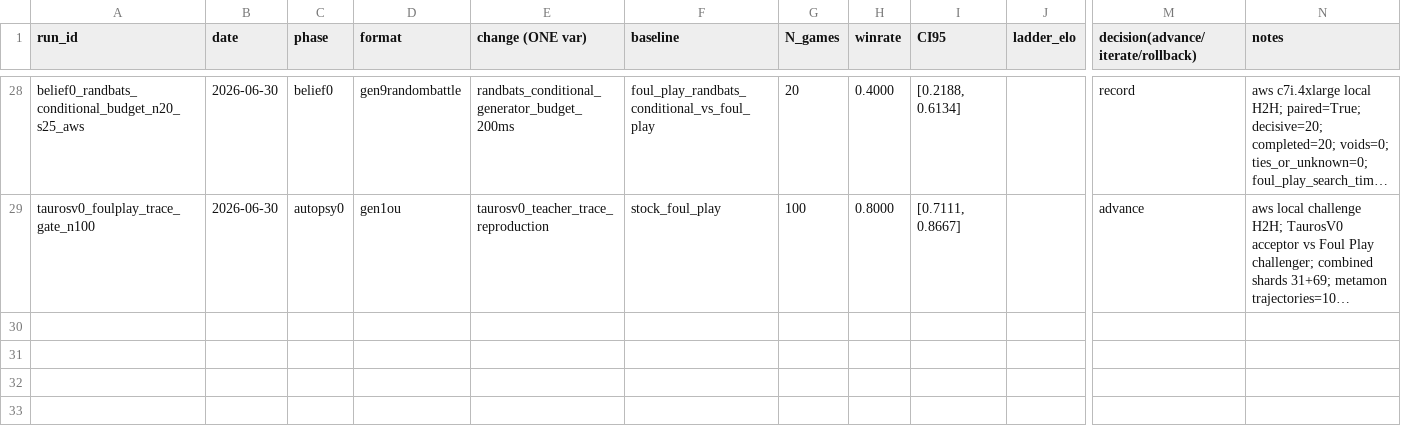
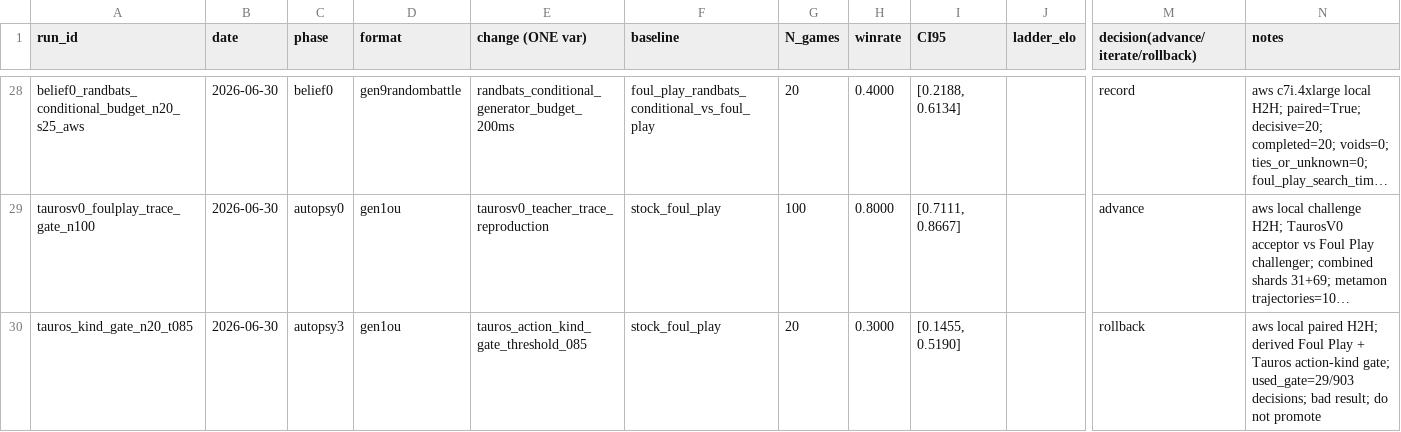
Before and after one commit to alityb/metagross, a CSV file: experiments/phase1_eval_gate.csv, drawn as a sheet; only a part is shown, gaps mark what is left out; long unchanged cells end in …; rows hold the shown columns only; the diff names each change by its address in the sheet, - before the commit and + after, or states it on an @@ line.

Commit message:
autopsy: record failed Tauros-kind gate

```diff
--- a/experiments/phase1_eval_gate.csv
+++ b/experiments/phase1_eval_gate.csv
+row 30: tauros_kind_gate_n20_t085 | 2026-06-30 | autopsy3 | gen1ou | tauros_action_kind_gate_threshold_085 | stock_foul_play | 20 | 0.3000 | [0.1455, 0.5190] |  | rollback | aws local paired H2H; derived Foul Play + Tauros action-kind gate; used_gate=29/903 decisions; bad result; do not promote
```
Also changed, not shown: 3 other files.
